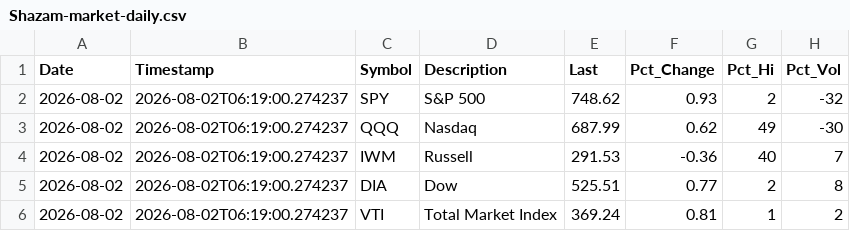
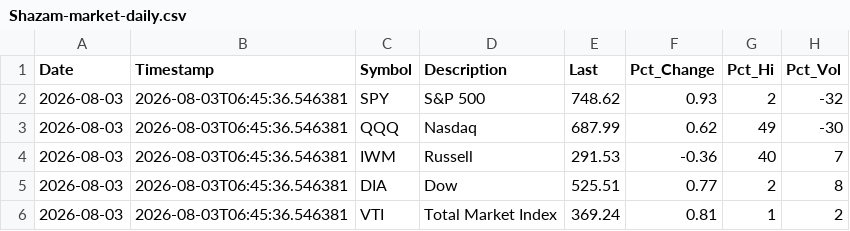
Before and after one commit to blumenty/stock-data-automation, a CSV file: data/Shazam-market-daily.csv, drawn as a sheet; only a part is shown; the diff names each change by its address in the sheet, - before the commit and + after, or states it on an @@ line.

```diff
--- a/data/Shazam-market-daily.csv
+++ b/data/Shazam-market-daily.csv
-A2:A6 (Date): 2026-08-02
+A2:A6 (Date): 2026-08-03
-B2:B6 (Timestamp): 2026-08-02T06:19:00.274237
+B2:B6 (Timestamp): 2026-08-03T06:45:36.546381
```
Also changed, not shown: data/shazam-tsi-history.csv, 2 other files.
